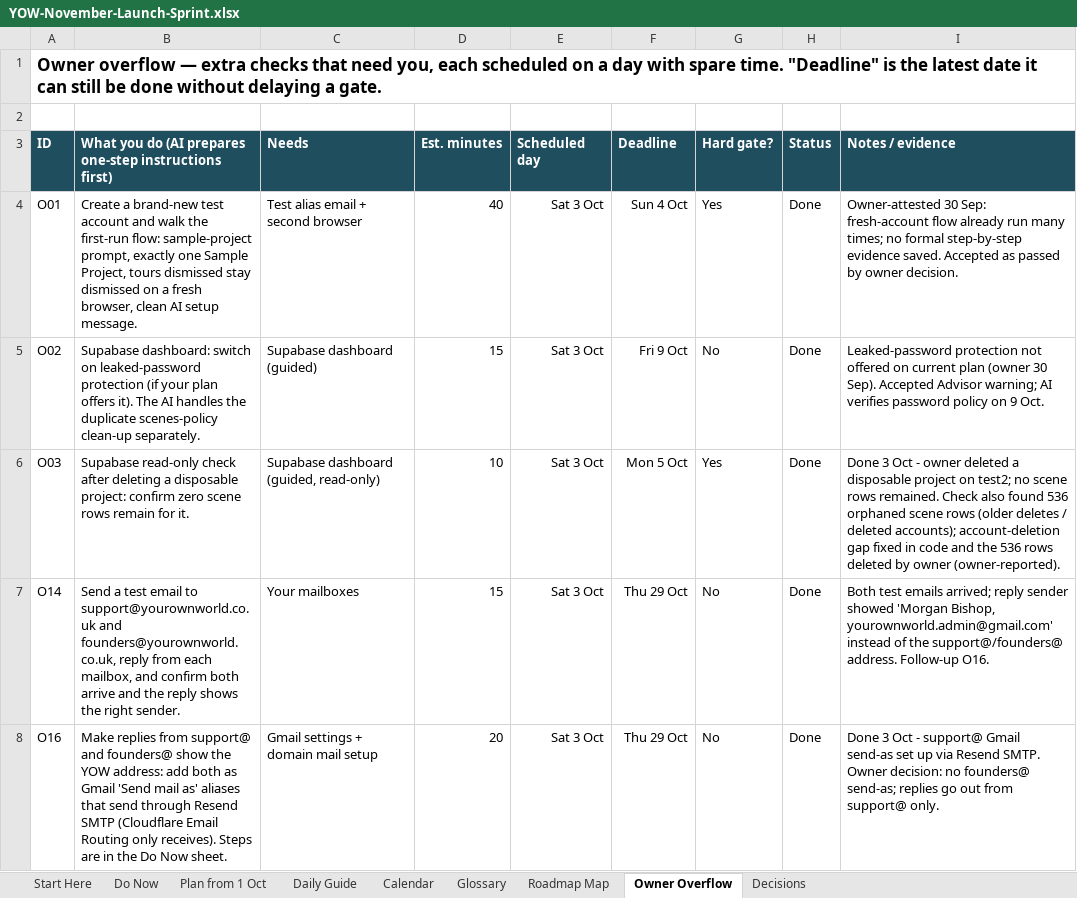
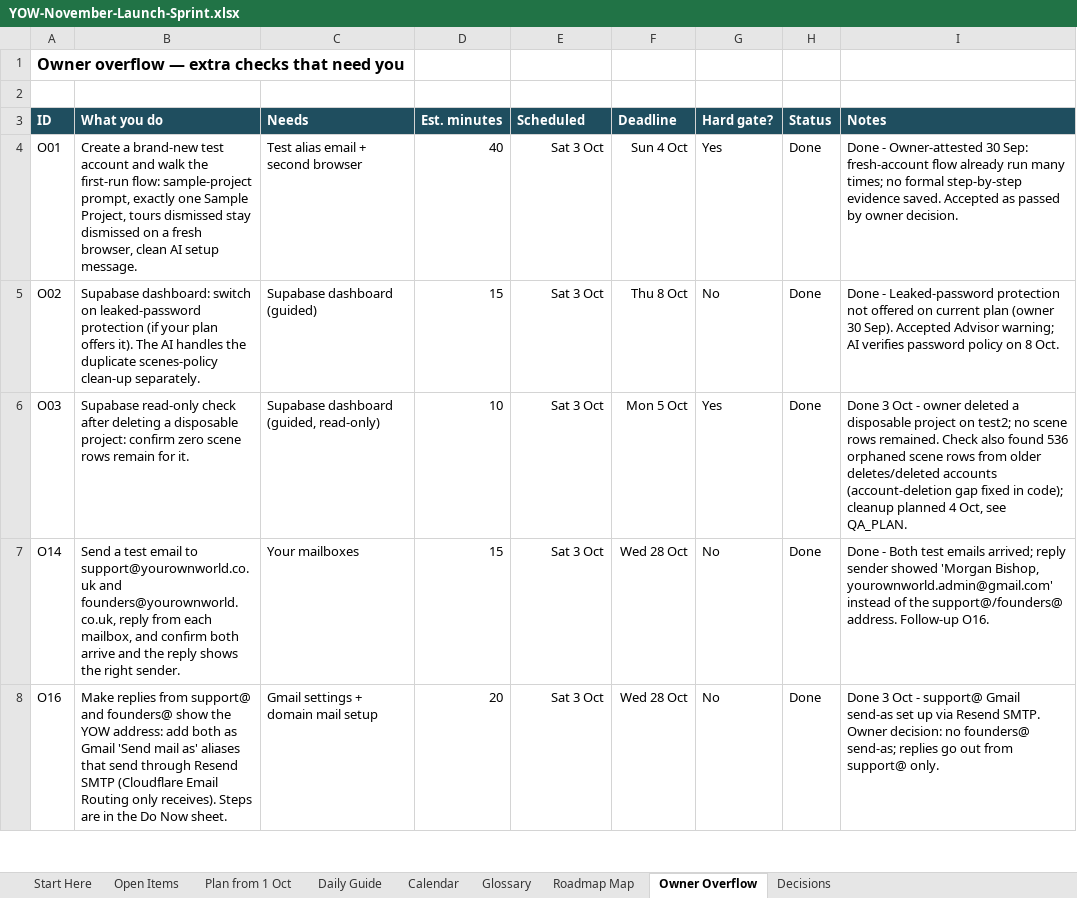
Before and after one commit to bishop7124-ctrl/YoW, an Excel workbook: docs/sprint/YOW-November-Launch-Sprint.xlsx, sheet Owner Overflow, drawn as a sheet; only a part is shown; values as stored, in another font and other column widths than the file's, no borders; the diff covers the shown part only; the diff names each change by its address in the sheet, - before the commit and + after, or states it on an @@ line.

```diff
--- a/docs/sprint/YOW-November-Launch-Sprint.xlsx (sheet Owner Overflow)
+++ b/docs/sprint/YOW-November-Launch-Sprint.xlsx (sheet Owner Overflow)
-sheet tab: Do Now
+sheet tab: Open Items
-A1 (ID): …that need you, each scheduled on a day with spare time. "Deadline" is the latest date it can still be done without delaying a gate.
+A1 (ID): …that need you
@@ A1 text size: smaller @@
-B3: What you do (AI prepares one-step instructions first)
+B3: What you do
-E3: Scheduled day
+E3: Scheduled
-I3: Notes / evidence
+I3: Notes
-I4 (Notes): Owner-attested 30…
+I4 (Notes): Done - Owner-attested 30…
-F5 (Deadline): Fri 9 Oct
+F5 (Deadline): Thu 8 Oct
-I5 (Notes): Leaked-password protection not offered on current plan (owner 30 Sep). Accepted Advisor warning; AI verifies password policy on 9 Oct.
+I5 (Notes): Done - Leaked-password protection not offered on current plan (owner 30 Sep). Accepted Advisor warning; AI verifies password policy on 8 Oct.
-I6 (Notes): …scene rows (older deletes / deleted accounts); account-deletion gap fixed in code and the 536 rows deleted by owner (owner-reported).
+I6 (Notes): …scene rows from older deletes/deleted accounts (account-deletion gap fixed in code); cleanup planned 4 Oct, see QA_PLAN.
-F7:F8 (Deadline): Thu 29 Oct
+F7:F8 (Deadline): Wed 28 Oct
-I7 (Notes): Both test…
+I7 (Notes): Done - Both test…
```
Also changed, not shown: 1 removed row and 42 edited cells elsewhere in this sheet, sheet Roadmap Map, sheet Plan from 1 Oct, sheet Open Items, sheet Daily Guide, sheet Decisions, sheet Calendar, 2 more sheets, 1 other file.
